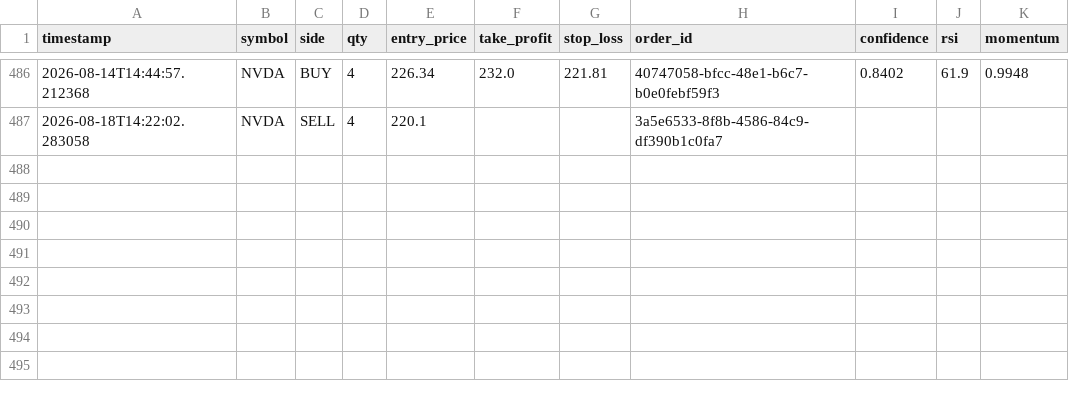
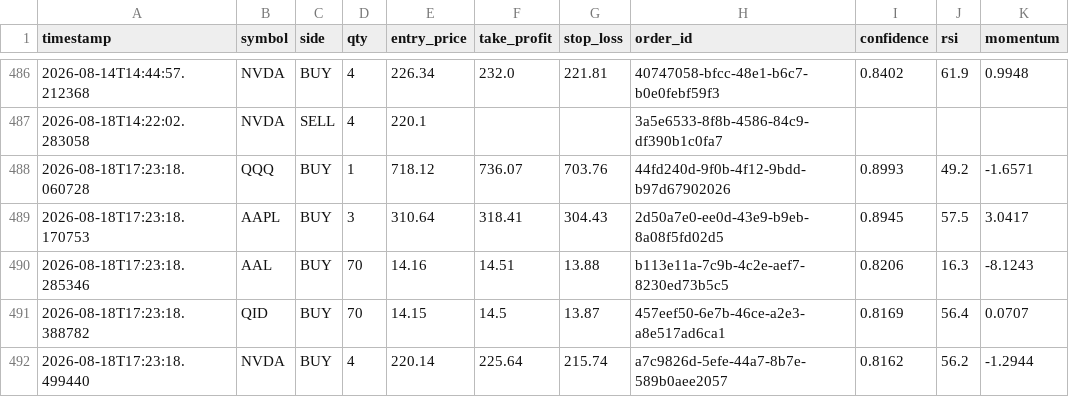
Before and after one commit to jp3tty/ml-trading-bot, a CSV file: paper_trade_log/orders.csv, drawn as a sheet; only a part is shown, gaps mark what is left out.

```diff
--- a/paper_trade_log/orders.csv
+++ b/paper_trade_log/orders.csv
@@ -487 +487,6 @@ timestamp,symbol,side,qty,entry_price,take_profit,stop_loss,order_id,confidence,
 2026-08-18T14:22:02.283058,NVDA,SELL,4,220.1,,,3a5e6533-8f8b-4586-84c9-df390b1c0fa7,,,
+2026-08-18T17:23:18.060728,QQQ,BUY,1,718.12,736.07,703.76,44fd240d-9f0b-4f12-9bdd-b97d67902026,0.8993,49.2,-1.6571
+2026-08-18T17:23:18.170753,AAPL,BUY,3,310.64,318.41,304.43,2d50a7e0-ee0d-43e9-b9eb-8a08f5fd02d5,0.8945,57.5,3.0417
+2026-08-18T17:23:18.285346,AAL,BUY,70,14.16,14.51,13.88,b113e11a-7c9b-4c2e-aef7-8230ed73b5c5,0.8206,16.3,-8.1243
+2026-08-18T17:23:18.388782,QID,BUY,70,14.15,14.5,13.87,457eef50-6e7b-46ce-a2e3-a8e517ad6ca1,0.8169,56.4,0.0707
+2026-08-18T17:23:18.499440,NVDA,BUY,4,220.14,225.64,215.74,a7c9826d-5efe-44a7-8b7e-589b0aee2057,0.8162,56.2,-1.2944
```
Also changed, not shown: paper_trade_log/signals.csv.
